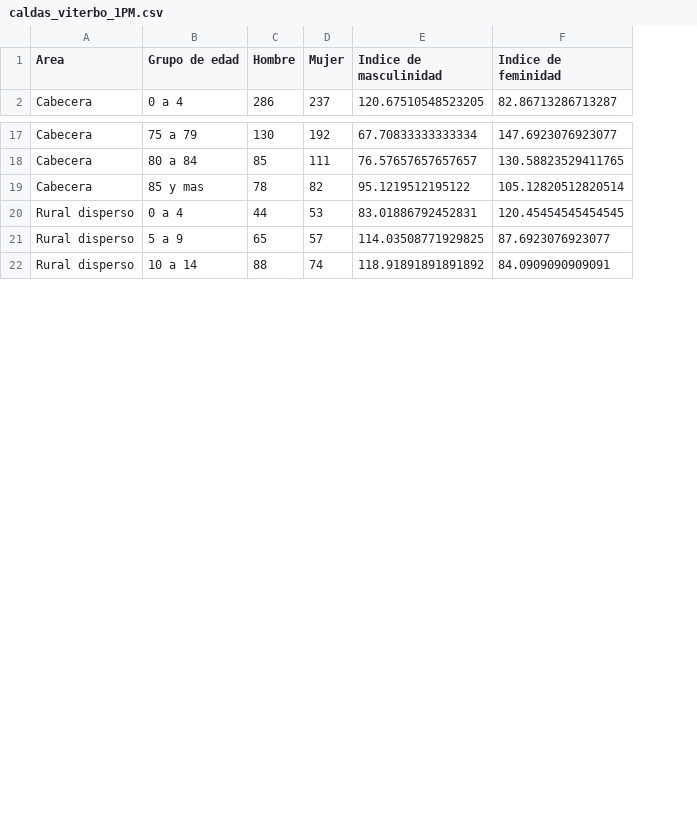
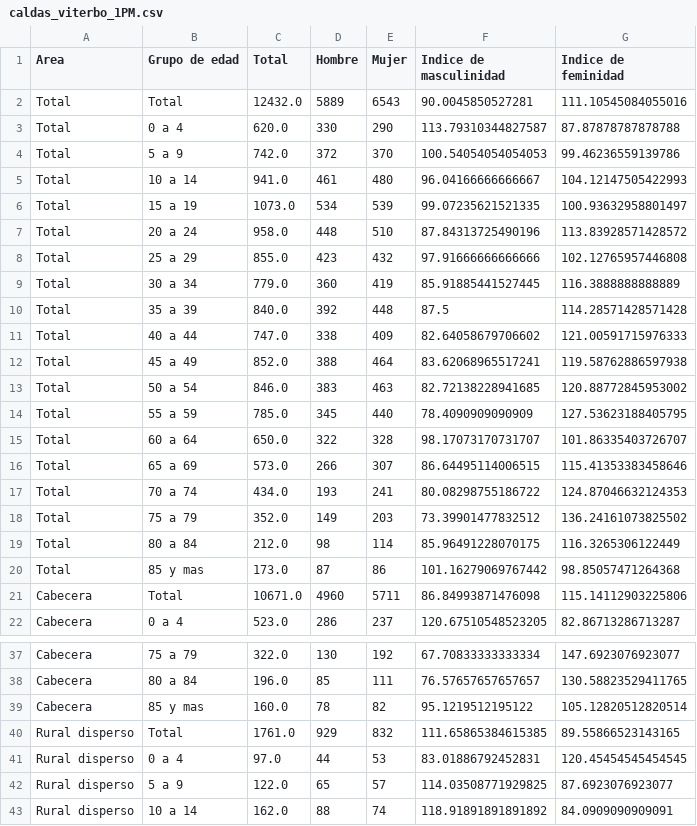
Before and after one commit to Schiavi13/Censo-Viterbo-Caldas-2018, a CSV file: Data/Datasets/caldas_viterbo_1PM.csv, drawn as a sheet; only a part is shown, gaps mark what is left out; the diff names each change by its address in the sheet, - before the commit and + after, or states it on an @@ line.

Commit message:
Actualiza el output del procesamiento de hoja 1PM con totales

```diff
--- a/Data/Datasets/caldas_viterbo_1PM.csv
+++ b/Data/Datasets/caldas_viterbo_1PM.csv
+column C (Total), row 22: 523.0; rows 37-39: 322.0 | 196.0 | 160.0; rows 41-43: 97.0 | 122.0 | 162.0
+row 2: Total | Total | 12432.0 | 5889 | 6543 | 90.0045850527281 | 111.10545084055016
+row 3: Total | 0 a 4 | 620.0 | 330 | 290 | 113.79310344827587 | 87.87878787878788
+row 4: Total | 5 a 9 | 742.0 | 372 | 370 | 100.54054054054053 | 99.46236559139786
+row 5: Total | 10 a 14 | 941.0 | 461 | 480 | 96.04166666666667 | 104.12147505422993
+row 6: Total | 15 a 19 | 1073.0 | 534 | 539 | 99.07235621521335 | 100.93632958801497
+row 7: Total | 20 a 24 | 958.0 | 448 | 510 | 87.84313725490196 | 113.83928571428572
+row 8: Total | 25 a 29 | 855.0 | 423 | 432 | 97.91666666666666 | 102.12765957446808
+row 9: Total | 30 a 34 | 779.0 | 360 | 419 | 85.91885441527445 | 116.3888888888889
+row 10: Total | 35 a 39 | 840.0 | 392 | 448 | 87.5 | 114.28571428571428
+row 11: Total | 40 a 44 | 747.0 | 338 | 409 | 82.64058679706602 | 121.00591715976333
+row 12: Total | 45 a 49 | 852.0 | 388 | 464 | 83.62068965517241 | 119.58762886597938
+row 13: Total | 50 a 54 | 846.0 | 383 | 463 | 82.72138228941685 | 120.88772845953002
+row 14: Total | 55 a 59 | 785.0 | 345 | 440 | 78.4090909090909 | 127.53623188405795
+row 15: Total | 60 a 64 | 650.0 | 322 | 328 | 98.17073170731707 | 101.86335403726707
+row 16: Total | 65 a 69 | 573.0 | 266 | 307 | 86.64495114006515 | 115.41353383458646
+row 17: Total | 70 a 74 | 434.0 | 193 | 241 | 80.08298755186722 | 124.87046632124353
+row 18: Total | 75 a 79 | 352.0 | 149 | 203 | 73.39901477832512 | 136.24161073825502
+row 19: Total | 80 a 84 | 212.0 | 98 | 114 | 85.96491228070175 | 116.3265306122449
+row 20: Total | 85 y mas | 173.0 | 87 | 86 | 101.16279069767442 | 98.85057471264368
+row 21: Cabecera | Total | 10671.0 | 4960 | 5711 | 86.84993871476098 | 115.14112903225806
+row 40: Rural disperso | Total | 1761.0 | 929 | 832 | 111.65865384615385 | 89.55866523143165
```
